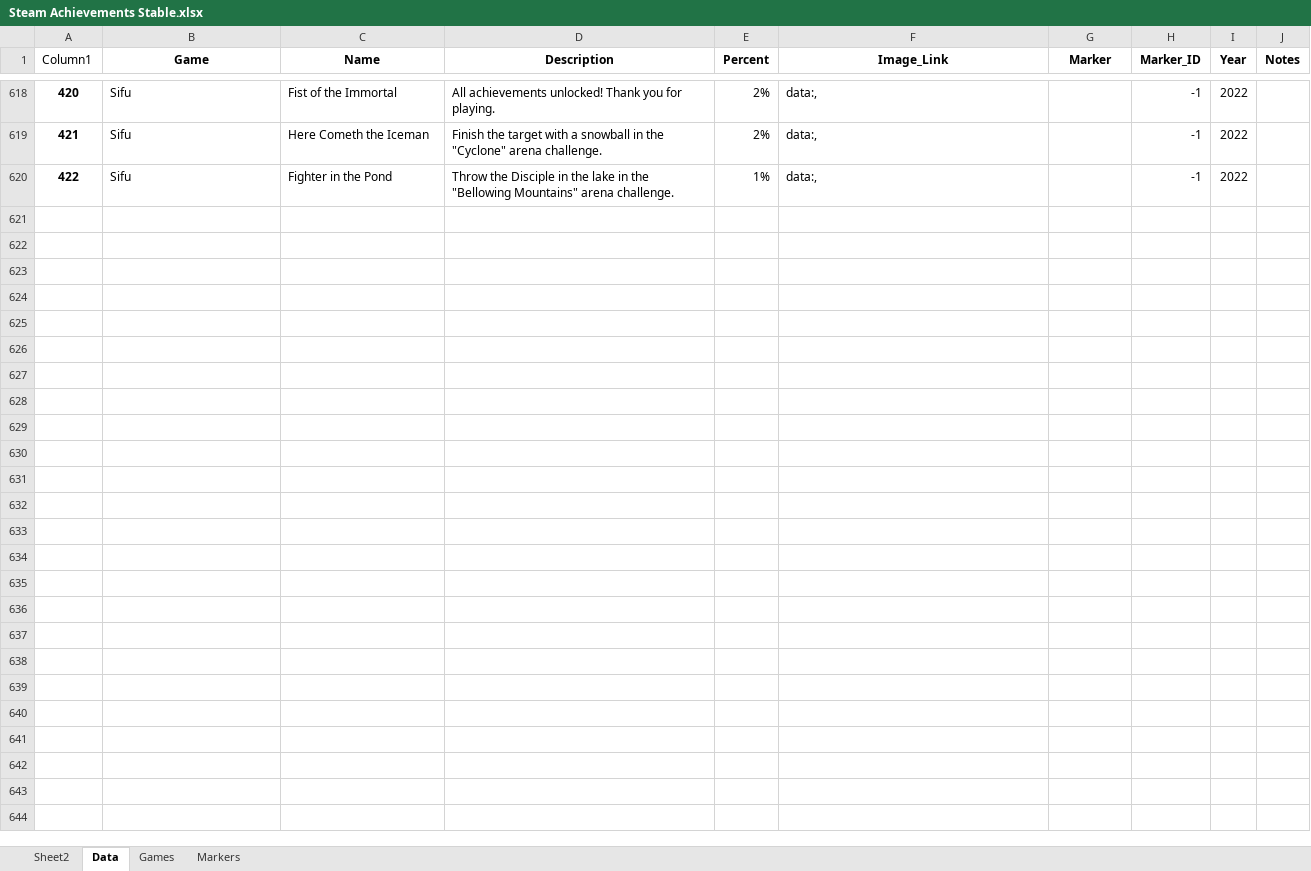
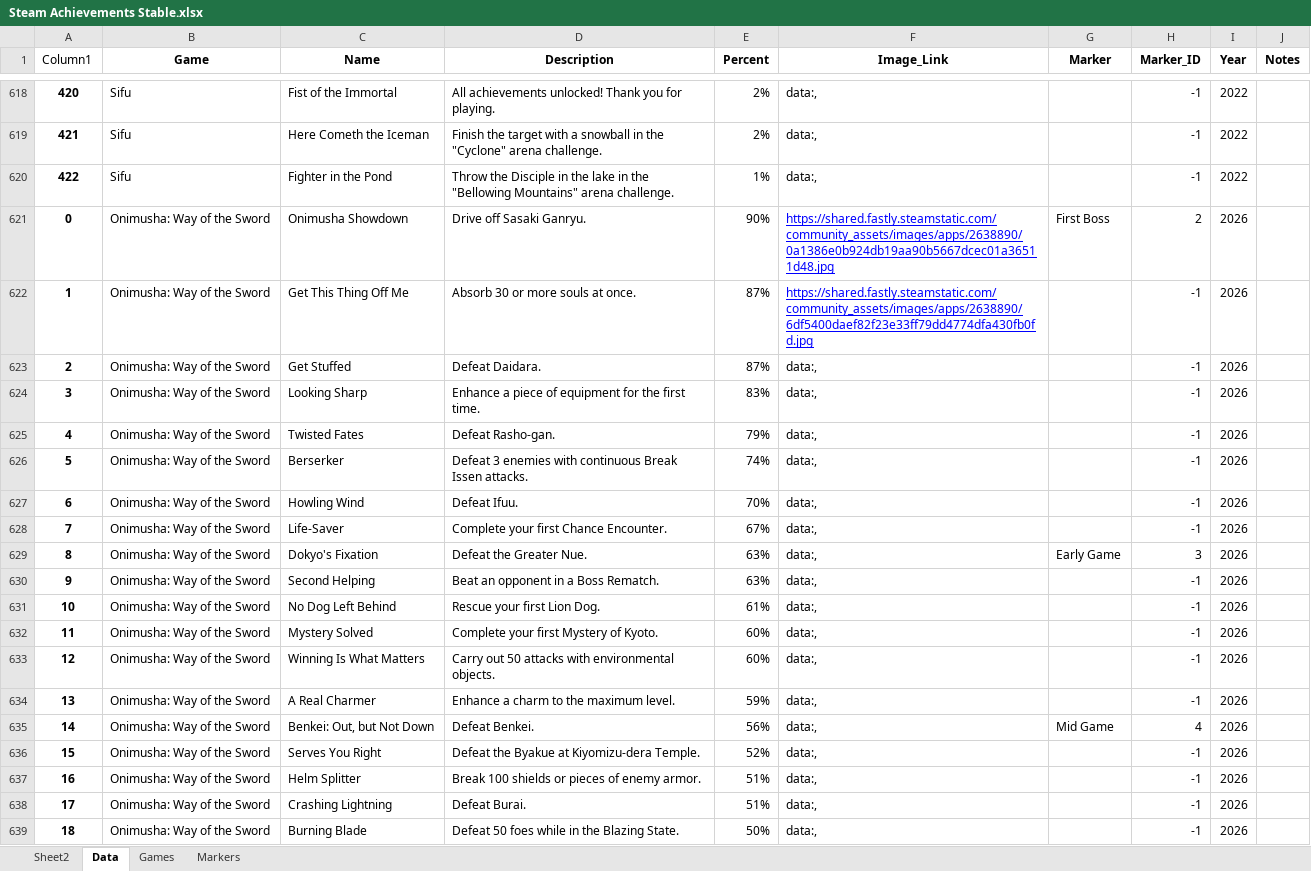
Before and after one commit to contic5/game-achievement-data, an Excel workbook: Steam Achievements Stable.xlsx, sheet Data, drawn as a sheet; only a part is shown, gaps mark what is left out; values as stored, in another font and other column widths than the file's, no borders; table styles not drawn; the diff covers the shown part only; the diff names each change by its address in the sheet, - before the commit and + after, or states it on an @@ line.

```diff
--- a/Steam Achievements Stable.xlsx (sheet Data)
+++ b/Steam Achievements Stable.xlsx (sheet Data)
+row 621: 0 | Onimusha: Way of the Sword | Onimusha Showdown | Drive off Sasaki Ganryu. | 90% | https://shared.fastly.steamstatic.com/community_assets/images/apps/2638890/0a1386e0b924db19aa90b5667dcec01a36511d48.jpg | First Boss | 2 | 2026
+row 622: 1 | Onimusha: Way of the Sword | Get This Thing Off Me | Absorb 30 or more souls at once. | 87% | https://shared.fastly.steamstatic.com/community_assets/images/apps/2638890/6df5400daef82f23e33ff79dd4774dfa430fb0fd.jpg |  | -1 | 2026
+row 623: 2 | Onimusha: Way of the Sword | Get Stuffed | Defeat Daidara. | 87% | data:, |  | -1 | 2026
+row 624: 3 | Onimusha: Way of the Sword | Looking Sharp | Enhance a piece of equipment for the first time. | 83% | data:, |  | -1 | 2026
+row 625: 4 | Onimusha: Way of the Sword | Twisted Fates | Defeat Rasho-gan. | 79% | data:, |  | -1 | 2026
+row 626: 5 | Onimusha: Way of the Sword | Berserker | Defeat 3 enemies with continuous Break Issen attacks. | 74% | data:, |  | -1 | 2026
+row 627: 6 | Onimusha: Way of the Sword | Howling Wind | Defeat Ifuu. | 70% | data:, |  | -1 | 2026
+row 628: 7 | Onimusha: Way of the Sword | Life-Saver | Complete your first Chance Encounter. | 67% | data:, |  | -1 | 2026
+row 629: 8 | Onimusha: Way of the Sword | Dokyo's Fixation | Defeat the Greater Nue. | 63% | data:, | Early Game | 3 | 2026
+row 630: 9 | Onimusha: Way of the Sword | Second Helping | Beat an opponent in a Boss Rematch. | 63% | data:, |  | -1 | 2026
+row 631: 10 | Onimusha: Way of the Sword | No Dog Left Behind | Rescue your first Lion Dog. | 61% | data:, |  | -1 | 2026
+row 632: 11 | Onimusha: Way of the Sword | Mystery Solved | Complete your first Mystery of Kyoto. | 60% | data:, |  | -1 | 2026
+row 633: 12 | Onimusha: Way of the Sword | Winning Is What Matters | Carry out 50 attacks with environmental objects. | 60% | data:, |  | -1 | 2026
+row 634: 13 | Onimusha: Way of the Sword | A Real Charmer | Enhance a charm to the maximum level. | 59% | data:, |  | -1 | 2026
+row 635: 14 | Onimusha: Way of the Sword | Benkei: Out, but Not Down | Defeat Benkei. | 56% | data:, | Mid Game | 4 | 2026
+row 636: 15 | Onimusha: Way of the Sword | Serves You Right | Defeat the Byakue at Kiyomizu-dera Temple. | 52% | data:, |  | -1 | 2026
+row 637: 16 | Onimusha: Way of the Sword | Helm Splitter | Break 100 shields or pieces of enemy armor. | 51% | data:, |  | -1 | 2026
+row 638: 17 | Onimusha: Way of the Sword | Crashing Lightning | Defeat Burai. | 51% | data:, |  | -1 | 2026
+row 639: 18 | Onimusha: Way of the Sword | Burning Blade | Defeat 50 foes while in the Blazing State. | 50% | data:, |  | -1 | 2026
```
Also changed, not shown: 111 added rows elsewhere in this sheet, sheet Games, 2 other files.
